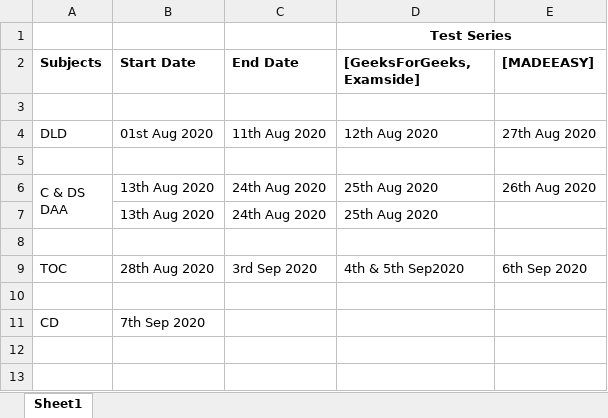
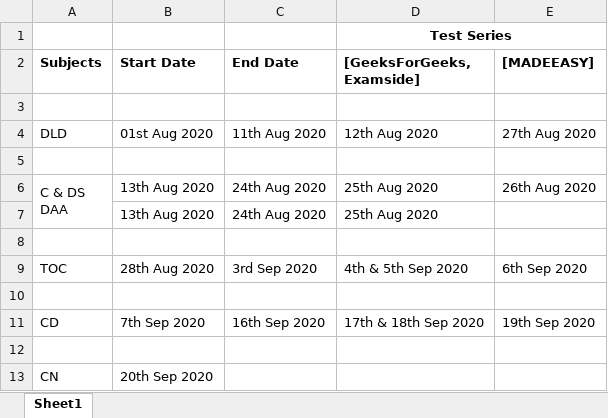
Before and after one commit to 5war00p/GATE_CS_2021, an Excel workbook: Strategy_Stuff/Our_Pace.xlsx, sheet Sheet1, drawn as a sheet; values as stored, in another font and other column widths than the file's, no borders; the diff names each change by its address in the sheet, - before the commit and + after, or states it on an @@ line.

```diff
--- a/Strategy_Stuff/Our_Pace.xlsx (sheet Sheet1)
+++ b/Strategy_Stuff/Our_Pace.xlsx (sheet Sheet1)
-D9 ([GeeksForGeeks, Examside]): 4th & 5th Sep2020
+D9 ([GeeksForGeeks, Examside]): 4th & 5th Sep 2020
-C11 (End Date): (empty)
+C11 (End Date): 16th Sep 2020
-D11 ([GeeksForGeeks, Examside]): (empty)
+D11 ([GeeksForGeeks, Examside]): 17th & 18th Sep 2020
-E11 ([MADEEASY]): (empty)
+E11 ([MADEEASY]): 19th Sep 2020
+row 12: (empty)
+row 13: CN | 20th Sep 2020
```
Also changed, not shown: Prepared_Links/Subjects_Concepts_Links.xlsx, 2 other files.
